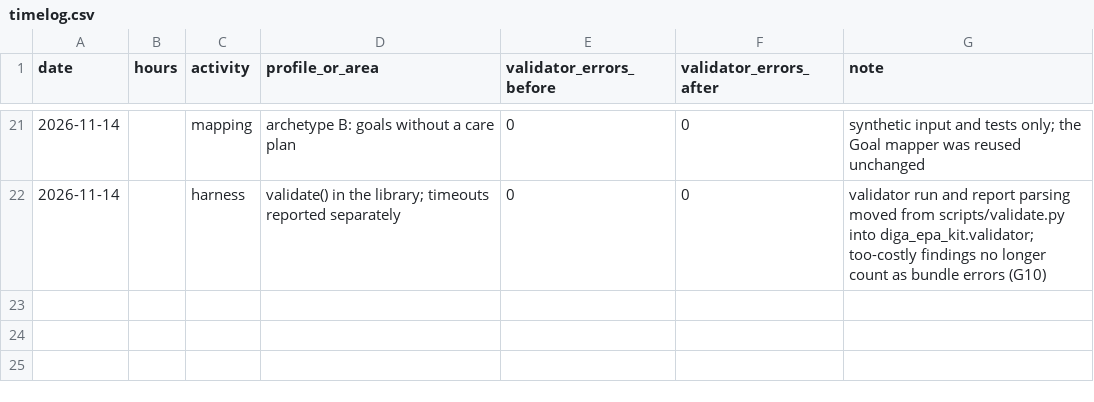
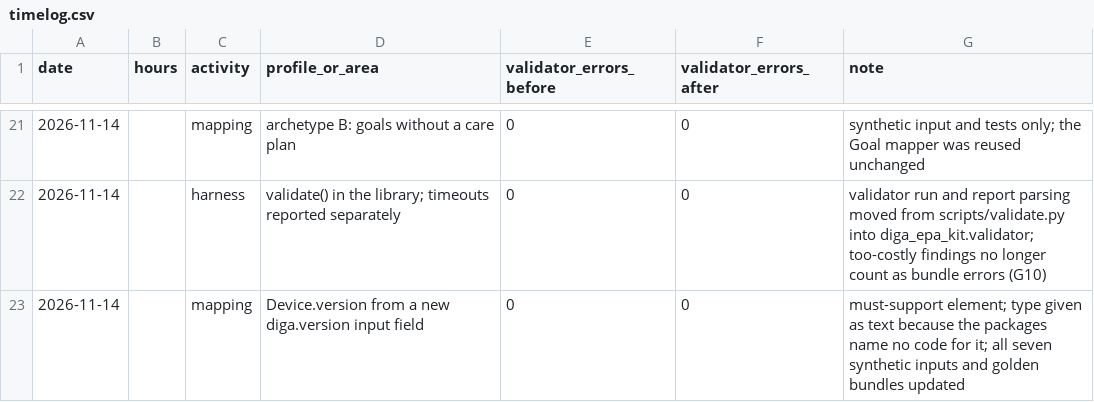
Before and after one commit to Omesh-DH/diga-epa-kit, a CSV file: research/timelog.csv, drawn as a sheet; only a part is shown, gaps mark what is left out; the diff names each change by its address in the sheet, - before the commit and + after, or states it on an @@ line.

```diff
--- a/research/timelog.csv
+++ b/research/timelog.csv
+row 23: 2026-11-14 |  | mapping | Device.version from a new diga.version input field | 0 | 0 | must-support element; type given as text because the packages name no code for it; all seven synthetic inputs and golden bundles updated
```
Also changed, not shown: 20 other files.
